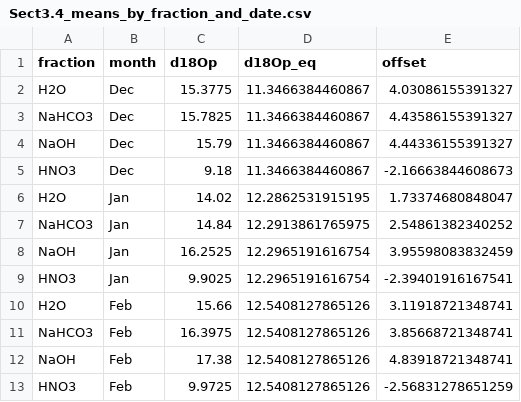
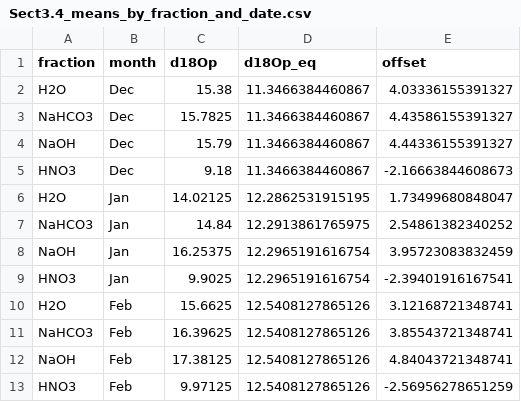
Before and after one commit to Arfania-coder/legacy-P-isotopes, a CSV file: output/tables/Sect3.4_means_by_fraction_and_date.csv, drawn as a sheet.

```diff
--- a/output/tables/Sect3.4_means_by_fraction_and_date.csv
+++ b/output/tables/Sect3.4_means_by_fraction_and_date.csv
@@ -1,3 +1,3 @@
 "fraction","month","d18Op","d18Op_eq","offset"
-"H2O","Dec",15.3775,11.3466384460867,4.03086155391327
+"H2O","Dec",15.38,11.3466384460867,4.03336155391327
 "NaHCO3","Dec",15.7825,11.3466384460867,4.43586155391327
@@ -5,9 +5,9 @@
 "HNO3","Dec",9.18,11.3466384460867,-2.16663844608673
-"H2O","Jan",14.02,12.2862531915195,1.73374680848047
+"H2O","Jan",14.02125,12.2862531915195,1.73499680848047
 "NaHCO3","Jan",14.84,12.2913861765975,2.54861382340252
-"NaOH","Jan",16.2525,12.2965191616754,3.95598083832459
+"NaOH","Jan",16.25375,12.2965191616754,3.95723083832459
 "HNO3","Jan",9.9025,12.2965191616754,-2.39401916167541
-"H2O","Feb",15.66,12.5408127865126,3.11918721348741
-"NaHCO3","Feb",16.3975,12.5408127865126,3.85668721348741
-"NaOH","Feb",17.38,12.5408127865126,4.83918721348741
-"HNO3","Feb",9.9725,12.5408127865126,-2.56831278651259
+"H2O","Feb",15.6625,12.5408127865126,3.12168721348741
+"NaHCO3","Feb",16.39625,12.5408127865126,3.85543721348741
+"NaOH","Feb",17.38125,12.5408127865126,4.84043721348741
+"HNO3","Feb",9.97125,12.5408127865126,-2.56956278651259
```
Also changed, not shown: output/tables/Figure3_equilibrium_bands.csv, output/tables/Table2_anova_type2.csv, 41 other files.
